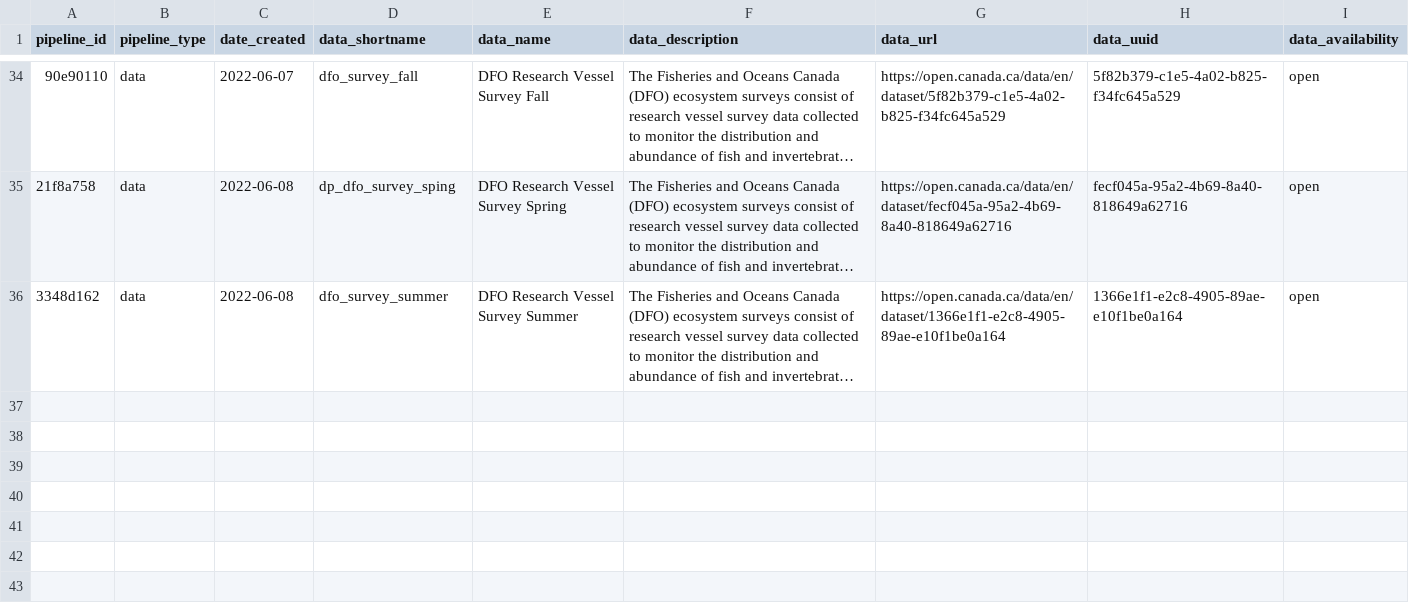
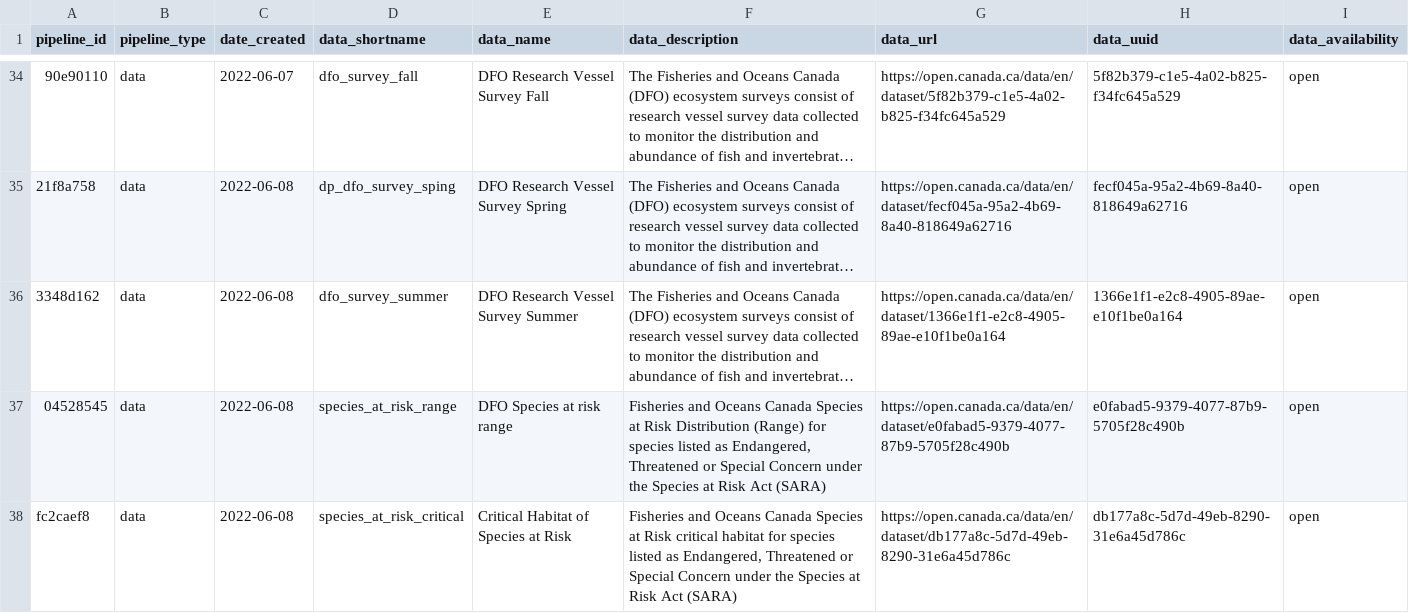
Before and after one commit to Ecosystem-Assessments/pipedat, a CSV file: inst/extdata/pipeline.csv, drawn as a sheet; only a part is shown, gaps mark what is left out; long unchanged cells end in …; the diff names each change by its address in the sheet, - before the commit and + after, or states it on an @@ line.

Commit message:
start species at risk data pipelines

```diff
--- a/inst/extdata/pipeline.csv
+++ b/inst/extdata/pipeline.csv
+row 37: 04528545 | data | 2022-06-08 | species_at_risk_range | DFO Species at risk range | Fisheries and Oceans Canada Species at Risk Distribution (Range) for species listed as Endangered, Threatened or Special Concern under the Species at Risk Act (SARA) | https://open.canada.ca/data/en/dataset/e0fabad5-9379-4077-87b9-5705f28c490b | e0fabad5-9379-4077-87b9-5705f28c490b | open
+row 38: fc2caef8 | data | 2022-06-08 | species_at_risk_critical | Critical Habitat of Species at Risk | Fisheries and Oceans Canada Species at Risk critical habitat for species listed as Endangered, Threatened or Special Concern under the Species at Risk Act (SARA) | https://open.canada.ca/data/en/dataset/db177a8c-5d7d-49eb-8290-31e6a45d786c | db177a8c-5d7d-49eb-8290-31e6a45d786c | open
```
Also changed, not shown: inst/extdata/contact.csv, inst/extdata/files_raw.csv, 7 other files.
